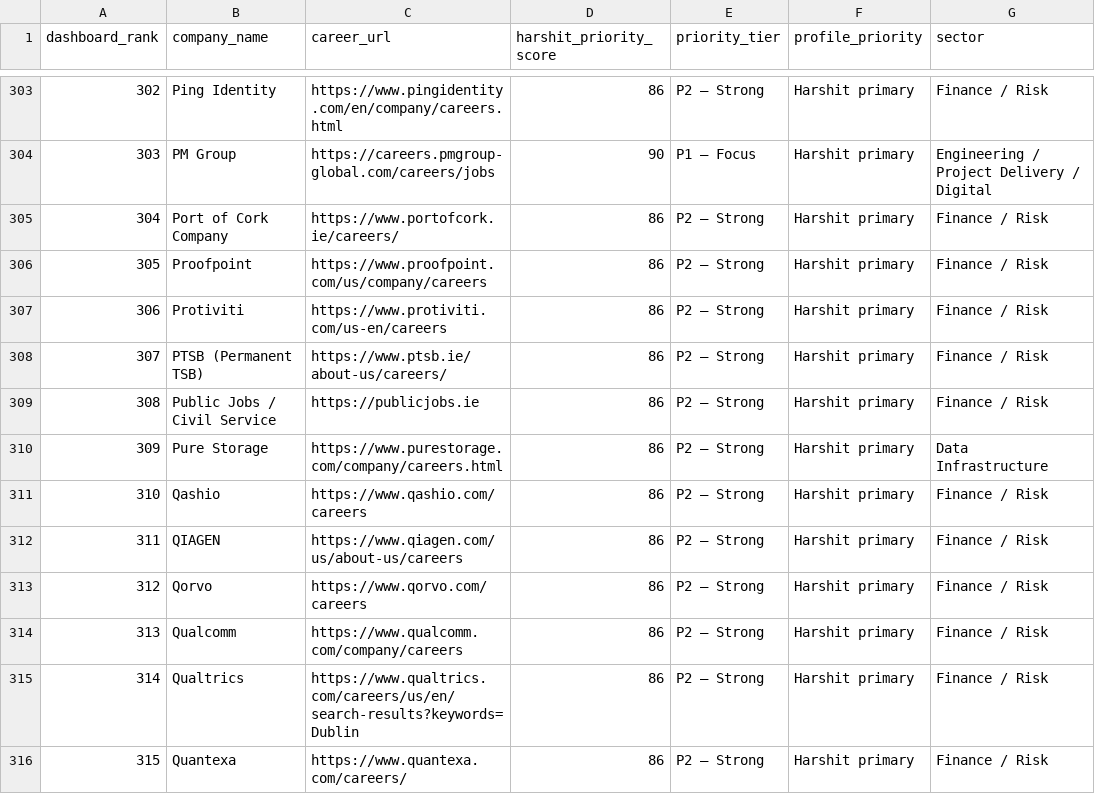
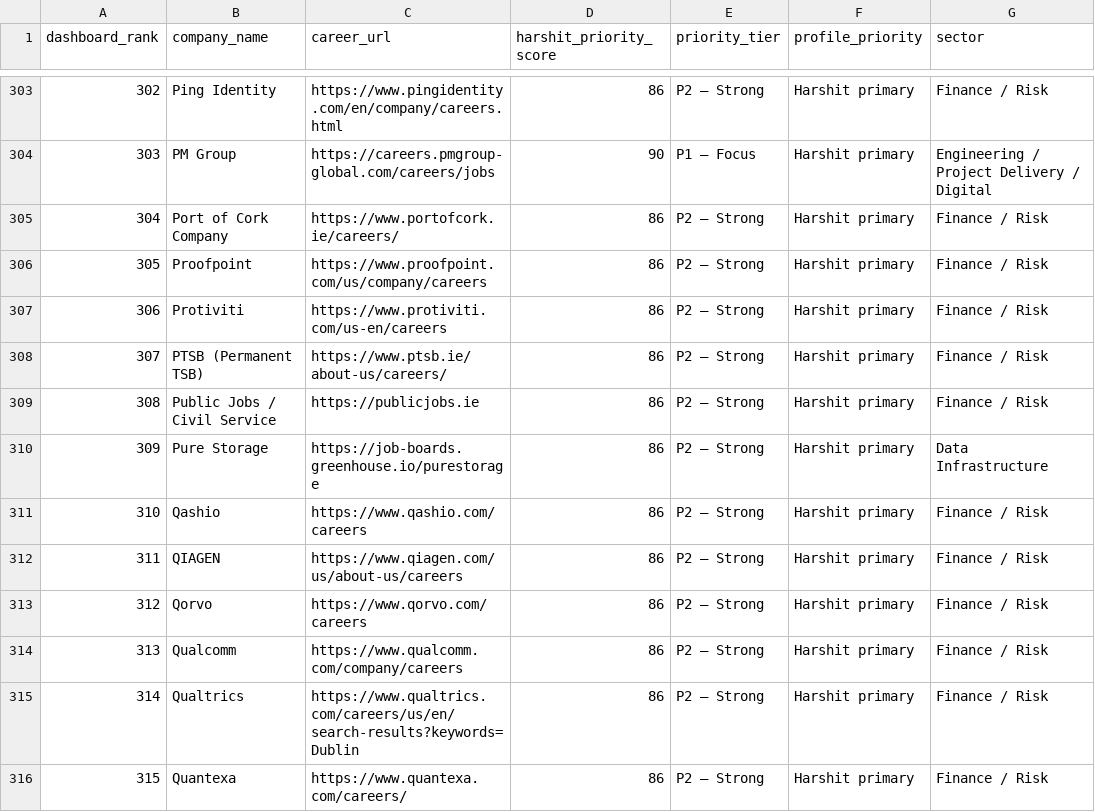
Before and after one commit to kotnala-harshit/job-dashboard, a CSV file: ireland_job_radar_HARSHIT_MASTER.csv, drawn as a sheet; only a part is shown, gaps mark what is left out; the diff names each change by its address in the sheet, - before the commit and + after, or states it on an @@ line.

Commit message:
Fix verified undercounted employer career sources

```diff
--- a/ireland_job_radar_HARSHIT_MASTER.csv
+++ b/ireland_job_radar_HARSHIT_MASTER.csv
-C310 (career_url): https://www.purestorage.com/company/careers.html
+C310 (career_url): https://job-boards.greenhouse.io/purestorage
```
